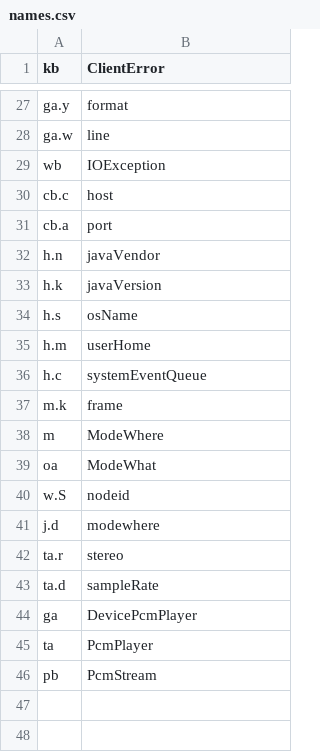
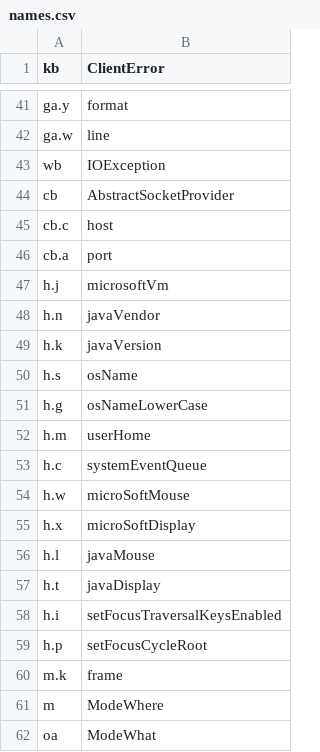
Before and after one commit to RuneStar/classic-deob, a CSV file: src/main/resources/org/runestar/rscdeob/names.csv, drawn as a sheet; only a part is shown, gaps mark what is left out; the shorter side is filled out with more unchanged rows; the diff covers the shown part only.

Commit message:
Update names

```diff
--- a/src/main/resources/org/runestar/rscdeob/names.csv
+++ b/src/main/resources/org/runestar/rscdeob/names.csv
@@ -29,4 +43,6 @@ ga.w,line
 wb,IOException
+cb,AbstractSocketProvider
 cb.c,host
 cb.a,port
+h.j,microsoftVm
 h.n,javaVendor
@@ -34,4 +50,11 @@ h.k,javaVersion
 h.s,osName
+h.g,osNameLowerCase
 h.m,userHome
 h.c,systemEventQueue
+h.w,microSoftMouse
+h.x,microSoftDisplay
+h.l,javaMouse
+h.t,javaDisplay
+h.i,setFocusTraversalKeysEnabled
+h.p,setFocusCycleRoot
 m.k,frame
```
Also changed, not shown: 40 added rows elsewhere in this file.
